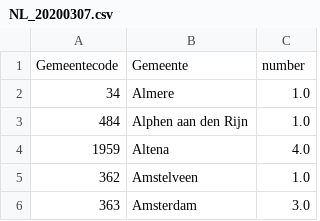
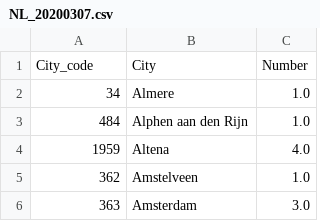
Before and after one commit to ZequnZ/COVID-19-NL, a CSV file: data/NL_20200307.csv, drawn as a sheet; only a part is shown; removed rows and columns are numbered as before the commit, all else as after; the diff names each change by its address in the sheet, - before the commit and + after, or states it on an @@ line.

```diff
--- a/data/NL_20200307.csv
+++ b/data/NL_20200307.csv
-row 1: Gemeentecode | Gemeente | number
+row 1: City_code | City | Number
```
